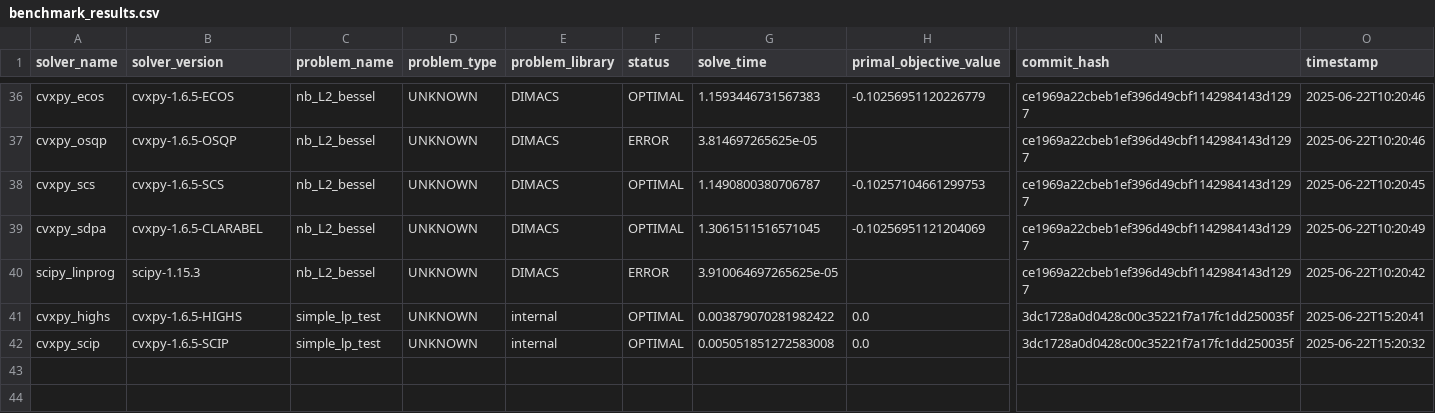
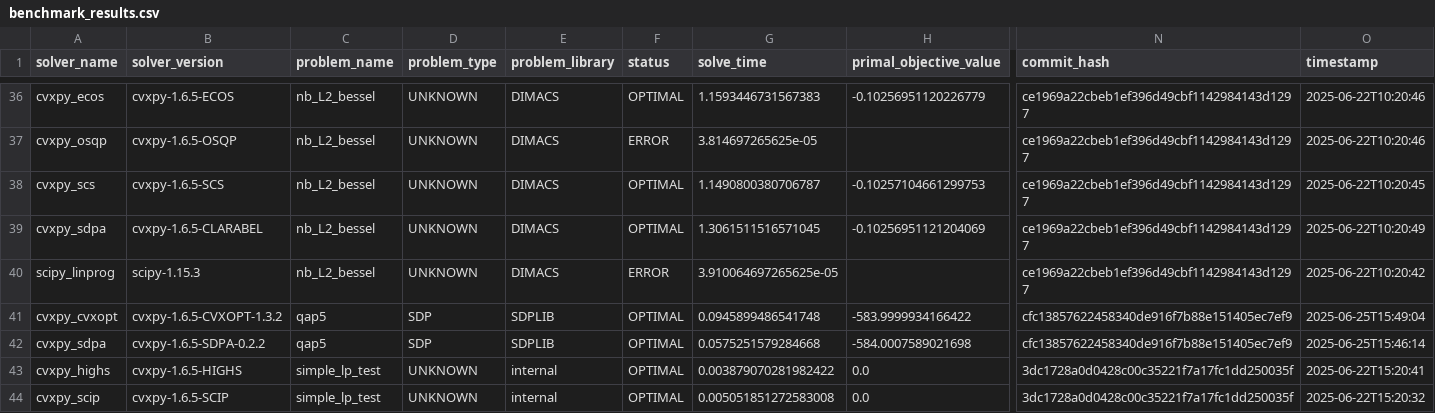
Before and after one commit to napinoco/optimization-solver-benchmark, a CSV file: docs/pages/data/benchmark_results.csv, drawn as a sheet; only a part is shown, gaps mark what is left out; rows hold the shown columns only; the diff names each change by its address in the sheet, - before the commit and + after, or states it on an @@ line.

```diff
--- a/docs/pages/data/benchmark_results.csv
+++ b/docs/pages/data/benchmark_results.csv
+row 41: cvxpy_cvxopt | cvxpy-1.6.5-CVXOPT-1.3.2 | qap5 | SDP | SDPLIB | OPTIMAL | 0.0945899486541748 | -583.9999934166422 | cfc13857622458340de916f7b88e151405ec7ef9 | 2025-06-25T15:49:04
+row 42: cvxpy_sdpa | cvxpy-1.6.5-SDPA-0.2.2 | qap5 | SDP | SDPLIB | OPTIMAL | 0.0575251579284668 | -584.0007589021698 | cfc13857622458340de916f7b88e151405ec7ef9 | 2025-06-25T15:46:14
```
Also changed, not shown: 7 other files.
